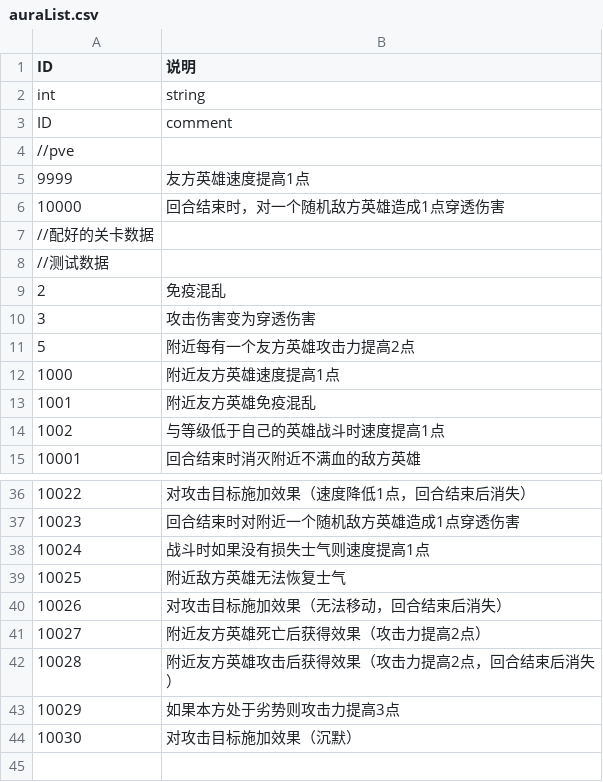
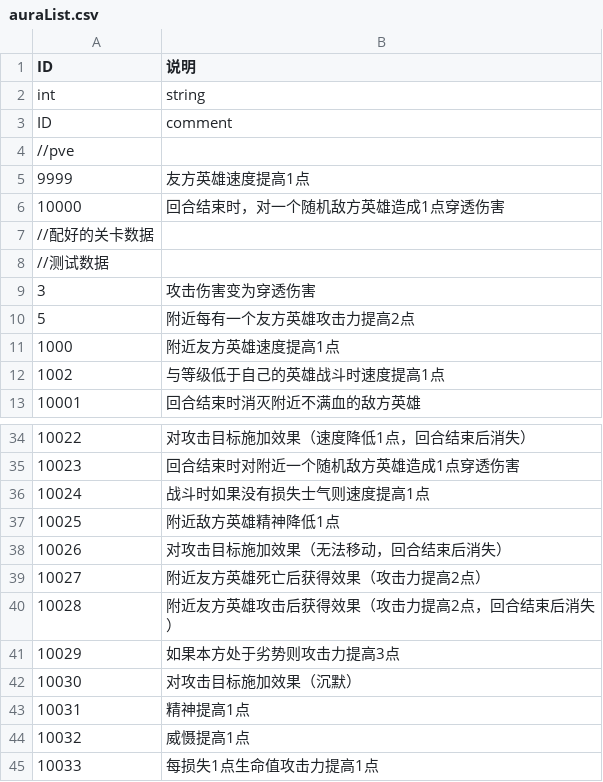
Before and after one commit to PenpenLi/FinalWar_data, a CSV file: csv/auraList.csv, drawn as a sheet; only a part is shown, gaps mark what is left out.

```diff
--- a/csv/auraList.csv
+++ b/csv/auraList.csv
@@ -8,3 +8,2 @@ ID,comment
 //测试数据,
-2,免疫混乱
 3,攻击伤害变为穿透伤害
@@ -12,3 +11,2 @@ ID,comment
 1000,附近友方英雄速度提高1点
-1001,附近友方英雄免疫混乱
 1002,与等级低于自己的英雄战斗时速度提高1点
@@ -38,3 +36,3 @@ ID,comment
 10024,战斗时如果没有损失士气则速度提高1点
-10025,附近敌方英雄无法恢复士气
+10025,附近敌方英雄精神降低1点
 10026,对攻击目标施加效果（无法移动，回合结束后消失）
@@ -44 +42,4 @@ ID,comment
 10030,对攻击目标施加效果（沉默）
+10031,精神提高1点
+10032,威慑提高1点
+10033,每损失1点生命值攻击力提高1点
```
Also changed, not shown: csv/aura.csv, csv/hero.csv, 1 other file.
